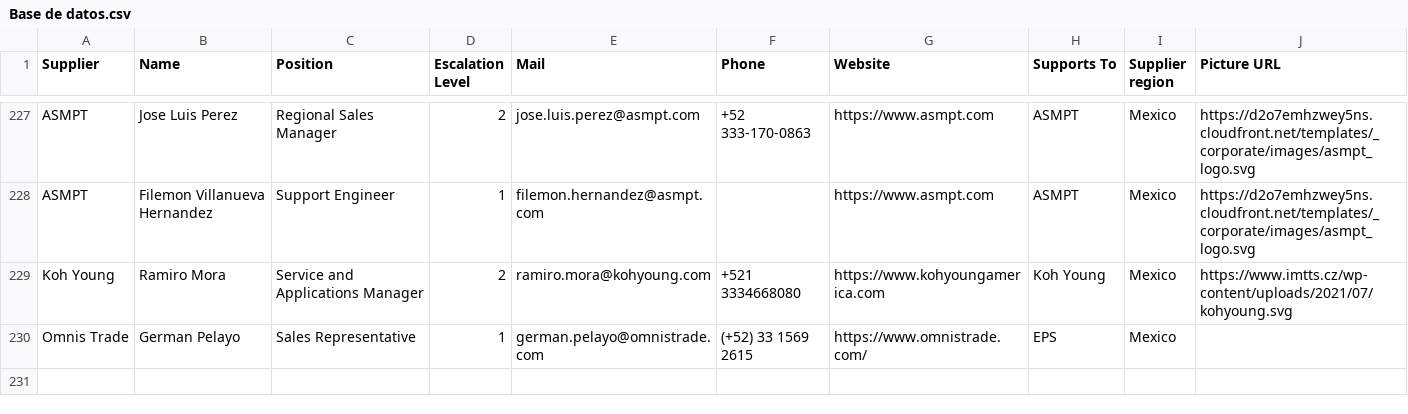
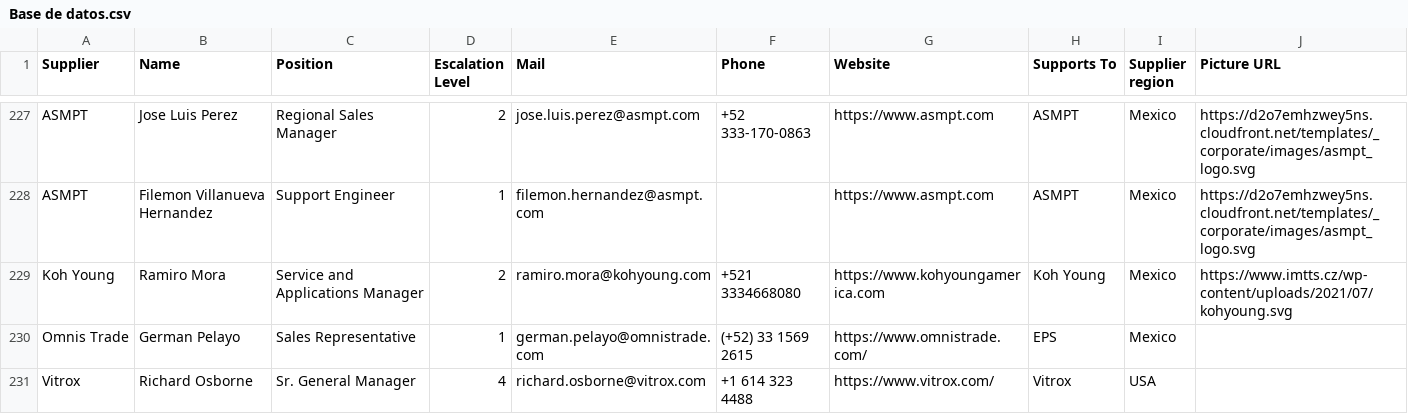
Before and after one commit to moi6k2/Directory, a CSV file: Base de datos.csv, drawn as a sheet; only a part is shown, gaps mark what is left out.

Commit message:
Update contacts from Directory

```diff
--- a/Base de datos.csv
+++ b/Base de datos.csv
@@ -230 +230,2 @@ Supplier,Name,Position,Escalation Level,Mail,Phone,Website,Supports To,Supplier
 "Omnis Trade","German Pelayo","Sales Representative","1","german.pelayo@omnistrade.com","(+52) 33 1569 2615","https://www.omnistrade.com/","EPS","Mexico",""
+"Vitrox","Richard Osborne","Sr. General Manager","4","richard.osborne@vitrox.com","+1 614 323 4488","https://www.vitrox.com/","Vitrox","USA",""
```
